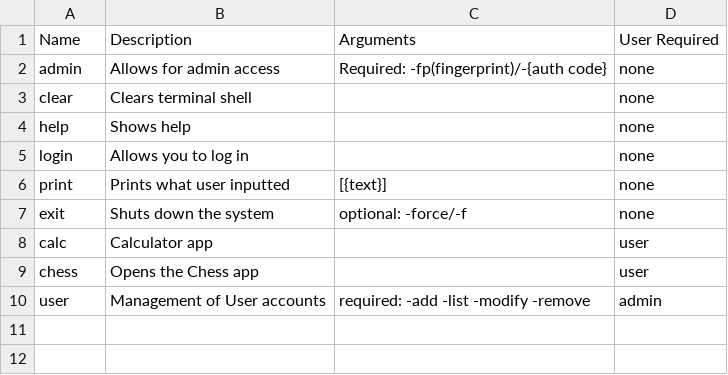
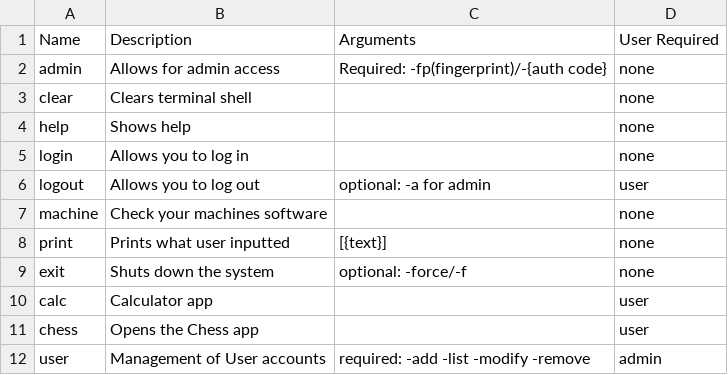
Before and after one commit to Wiktor-M-21/PythonOS, a CSV file: system/cmds.csv, drawn as a sheet.

Commit message:
Authentication and os checks

```diff
--- a/system/cmds.csv
+++ b/system/cmds.csv
@@ -5,2 +5,4 @@ help,Shows help,,none
 login,Allows you to log in,,none
+logout,Allows you to log out,optional: -a for admin,user
+machine,Check your machines software,,none
 print,Prints what user inputted,[{text}],none
```
Also changed, not shown: 5 other files.
